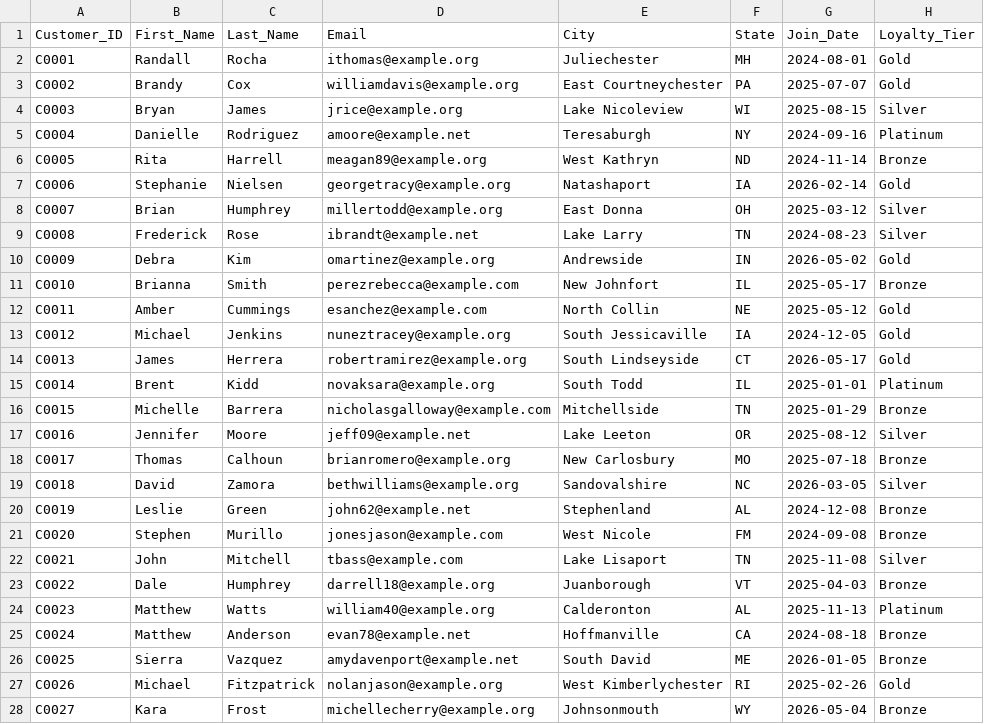
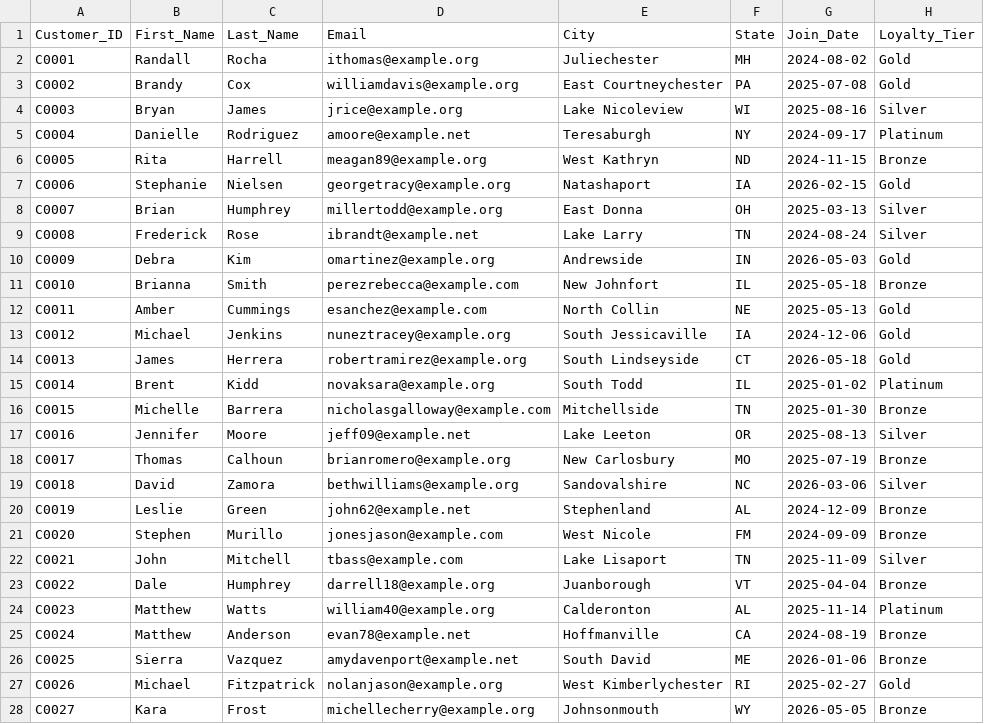
Before and after one commit to SS10-code/Navigare, a CSV file: src/data/raw/customers.csv, drawn as a sheet; only a part is shown; the diff covers the shown part only.

```diff
--- a/src/data/raw/customers.csv
+++ b/src/data/raw/customers.csv
@@ -1,28 +1,28 @@
 Customer_ID,First_Name,Last_Name,Email,City,State,Join_Date,Loyalty_Tier
-C0001,Randall,Rocha,ithomas@example.org,Juliechester,MH,2024-08-01,Gold
-C0002,Brandy,Cox,williamdavis@example.org,East Courtneychester,PA,2025-07-07,Gold
-C0003,Bryan,James,jrice@example.org,Lake Nicoleview,WI,2025-08-15,Silver
-C0004,Danielle,Rodriguez,amoore@example.net,Teresaburgh,NY,2024-09-16,Platinum
-C0005,Rita,Harrell,meagan89@example.org,West Kathryn,ND,2024-11-14,Bronze
-C0006,Stephanie,Nielsen,georgetracy@example.org,Natashaport,IA,2026-02-14,Gold
-C0007,Brian,Humphrey,millertodd@example.org,East Donna,OH,2025-03-12,Silver
-C0008,Frederick,Rose,ibrandt@example.net,Lake Larry,TN,2024-08-23,Silver
-C0009,Debra,Kim,omartinez@example.org,Andrewside,IN,2026-05-02,Gold
-C0010,Brianna,Smith,perezrebecca@example.com,New Johnfort,IL,2025-05-17,Bronze
-C0011,Amber,Cummings,esanchez@example.com,North Collin,NE,2025-05-12,Gold
-C0012,Michael,Jenkins,nuneztracey@example.org,South Jessicaville,IA,2024-12-05,Gold
-C0013,James,Herrera,robertramirez@example.org,South Lindseyside,CT,2026-05-17,Gold
-C0014,Brent,Kidd,novaksara@example.org,South Todd,IL,2025-01-01,Platinum
-C0015,Michelle,Barrera,nicholasgalloway@example.com,Mitchellside,TN,2025-01-29,Bronze
-C0016,Jennifer,Moore,jeff09@example.net,Lake Leeton,OR,2025-08-12,Silver
-C0017,Thomas,Calhoun,brianromero@example.org,New Carlosbury,MO,2025-07-18,Bronze
-C0018,David,Zamora,bethwilliams@example.org,Sandovalshire,NC,2026-03-05,Silver
-C0019,Leslie,Green,john62@example.net,Stephenland,AL,2024-12-08,Bronze
-C0020,Stephen,Murillo,jonesjason@example.com,West Nicole,FM,2024-09-08,Bronze
-C0021,John,Mitchell,tbass@example.com,Lake Lisaport,TN,2025-11-08,Silver
-C0022,Dale,Humphrey,darrell18@example.org,Juanborough,VT,2025-04-03,Bronze
-C0023,Matthew,Watts,william40@example.org,Calderonton,AL,2025-11-13,Platinum
-C0024,Matthew,Anderson,evan78@example.net,Hoffmanville,CA,2024-08-18,Bronze
-C0025,Sierra,Vazquez,amydavenport@example.net,South David,ME,2026-01-05,Bronze
-C0026,Michael,Fitzpatrick,nolanjason@example.org,West Kimberlychester,RI,2025-02-26,Gold
-C0027,Kara,Frost,michellecherry@example.org,Johnsonmouth,WY,2026-05-04,Bronze
+C0001,Randall,Rocha,ithomas@example.org,Juliechester,MH,2024-08-02,Gold
+C0002,Brandy,Cox,williamdavis@example.org,East Courtneychester,PA,2025-07-08,Gold
+C0003,Bryan,James,jrice@example.org,Lake Nicoleview,WI,2025-08-16,Silver
+C0004,Danielle,Rodriguez,amoore@example.net,Teresaburgh,NY,2024-09-17,Platinum
+C0005,Rita,Harrell,meagan89@example.org,West Kathryn,ND,2024-11-15,Bronze
+C0006,Stephanie,Nielsen,georgetracy@example.org,Natashaport,IA,2026-02-15,Gold
+C0007,Brian,Humphrey,millertodd@example.org,East Donna,OH,2025-03-13,Silver
+C0008,Frederick,Rose,ibrandt@example.net,Lake Larry,TN,2024-08-24,Silver
+C0009,Debra,Kim,omartinez@example.org,Andrewside,IN,2026-05-03,Gold
+C0010,Brianna,Smith,perezrebecca@example.com,New Johnfort,IL,2025-05-18,Bronze
+C0011,Amber,Cummings,esanchez@example.com,North Collin,NE,2025-05-13,Gold
+C0012,Michael,Jenkins,nuneztracey@example.org,South Jessicaville,IA,2024-12-06,Gold
+C0013,James,Herrera,robertramirez@example.org,South Lindseyside,CT,2026-05-18,Gold
+C0014,Brent,Kidd,novaksara@example.org,South Todd,IL,2025-01-02,Platinum
+C0015,Michelle,Barrera,nicholasgalloway@example.com,Mitchellside,TN,2025-01-30,Bronze
+C0016,Jennifer,Moore,jeff09@example.net,Lake Leeton,OR,2025-08-13,Silver
+C0017,Thomas,Calhoun,brianromero@example.org,New Carlosbury,MO,2025-07-19,Bronze
+C0018,David,Zamora,bethwilliams@example.org,Sandovalshire,NC,2026-03-06,Silver
+C0019,Leslie,Green,john62@example.net,Stephenland,AL,2024-12-09,Bronze
+C0020,Stephen,Murillo,jonesjason@example.com,West Nicole,FM,2024-09-09,Bronze
+C0021,John,Mitchell,tbass@example.com,Lake Lisaport,TN,2025-11-09,Silver
+C0022,Dale,Humphrey,darrell18@example.org,Juanborough,VT,2025-04-04,Bronze
+C0023,Matthew,Watts,william40@example.org,Calderonton,AL,2025-11-14,Platinum
+C0024,Matthew,Anderson,evan78@example.net,Hoffmanville,CA,2024-08-19,Bronze
+C0025,Sierra,Vazquez,amydavenport@example.net,South David,ME,2026-01-06,Bronze
+C0026,Michael,Fitzpatrick,nolanjason@example.org,West Kimberlychester,RI,2025-02-27,Gold
+C0027,Kara,Frost,michellecherry@example.org,Johnsonmouth,WY,2026-05-05,Bronze
```
Also changed, not shown: 33 edited cells elsewhere in this file, src/data/clean/ema_forecast.csv, src/data/clean/features.csv, 18 other files.
